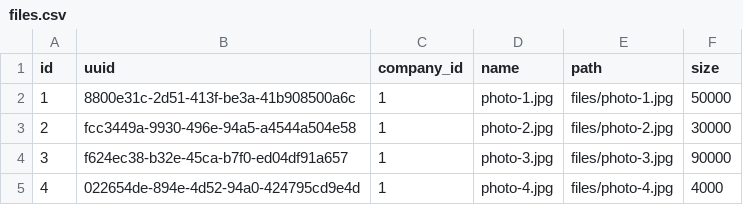
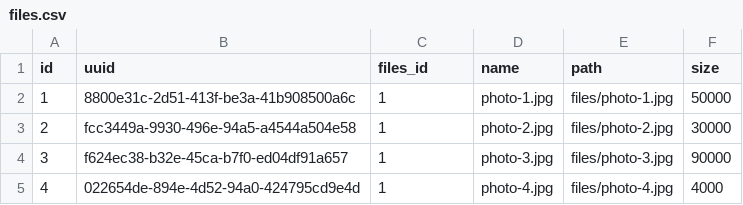
Before and after one commit to bloomcu/cms, a CSV file: database/seeds/files.csv, drawn as a sheet.

```diff
--- a/database/seeds/files.csv
+++ b/database/seeds/files.csv
@@ -1,2 +1,2 @@
-id,uuid,company_id,name,path,size
+id,uuid,files_id,name,path,size
 1,8800e31c-2d51-413f-be3a-41b908500a6c,1,photo-1.jpg,files/photo-1.jpg,50000
```
Also changed, not shown: 5 other files.
